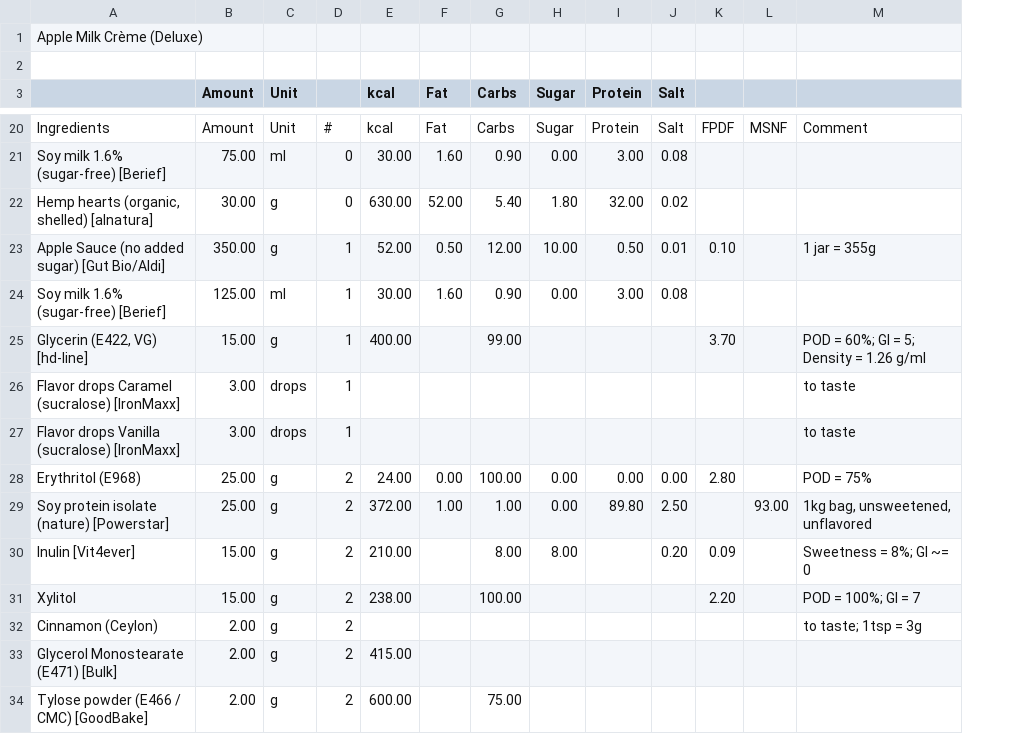
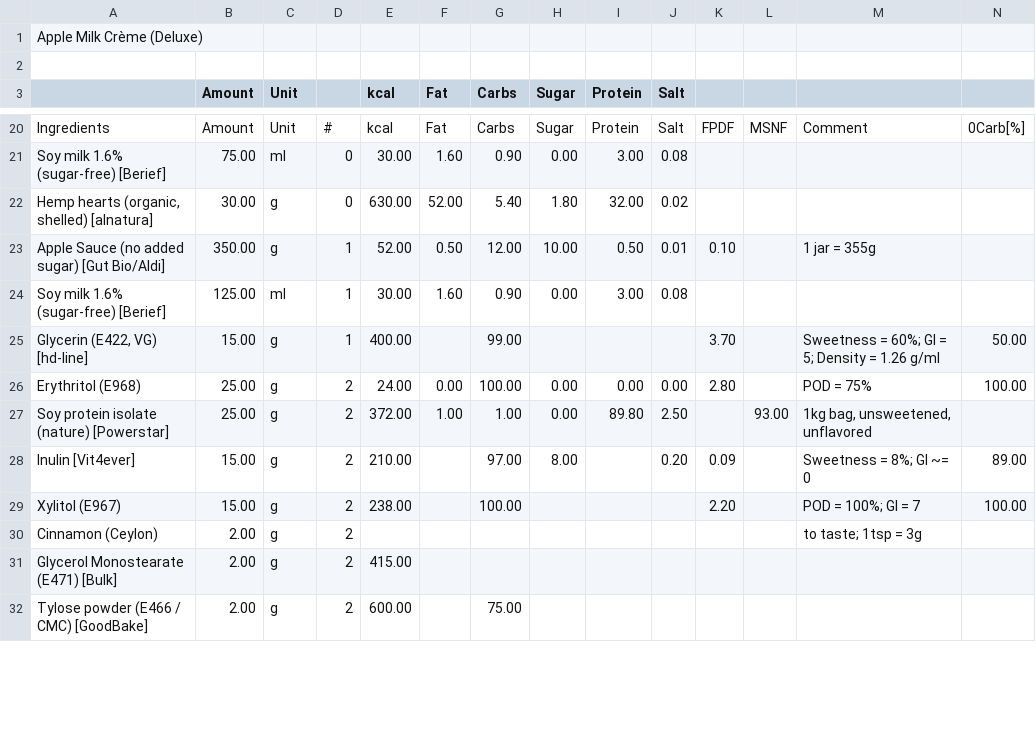
Before and after one commit to jhermann/ice-creamery, a CSV file: recipes/Apple Milk Crème (Deluxe)/Ice-Cream-Recipes.csv, drawn as a sheet; only a part is shown, gaps mark what is left out; removed rows and columns are numbered as before the commit, all else as after; the diff covers the shown part only; the diff names each change by its address in the sheet, - before the commit and + after, or states it on an @@ line.

Commit message:
update recipes (net carb etc.)

```diff
--- a/recipes/Apple Milk Crème (Deluxe)/Ice-Cream-Recipes.csv
+++ b/recipes/Apple Milk Crème (Deluxe)/Ice-Cream-Recipes.csv
+column N, rows 20-29: 0Carb[%] |  |  |  |  | 50.00 | 100.00 |  | 89.00 | 100.00
-M25: POD = 60%; GI = 5; Density = 1.26 g/ml
+M25: Sweetness = 60%; GI = 5; Density = 1.26 g/ml
-row 26: Flavor drops Caramel (sucralose) [IronMaxx] | 3.00 | drops | 1 |  |  |  |  |  |  |  |  | to taste
-row 27: Flavor drops Vanilla (sucralose) [IronMaxx] | 3.00 | drops | 1 |  |  |  |  |  |  |  |  | to taste
-G28 (Carbs): 8.00
+G28 (Carbs): 97.00
-A29: Xylitol
+A29: Xylitol (E967)
```
Also changed, not shown: 2 added rows and 12 edited cells elsewhere in this file, recipes/Dulce de Leche • Vegan (Deluxe)/Ice-Cream-Recipes.csv, 2 other files.
